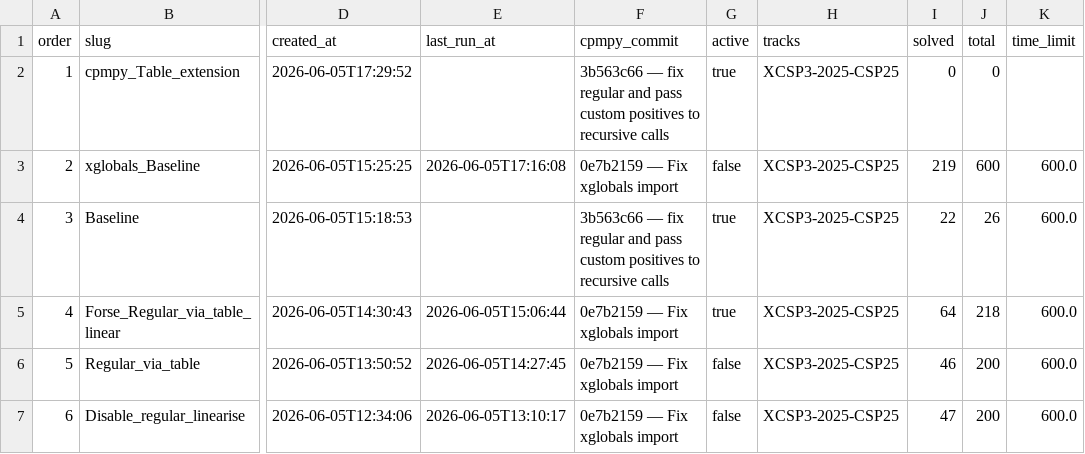
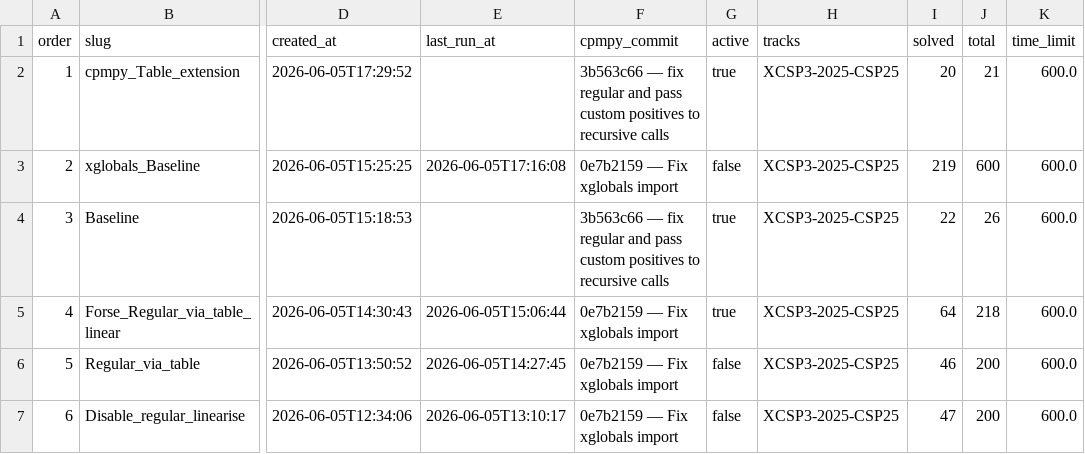
Before and after one commit to ThomSerg/CPMpy-XCSP26-Benchmarks, a CSV file: src/data/sessions.csv, drawn as a sheet; only a part is shown, gaps mark what is left out; the diff names each change by its address in the sheet, - before the commit and + after, or states it on an @@ line.

```diff
--- a/src/data/sessions.csv
+++ b/src/data/sessions.csv
-I2 (solved): 0
+I2 (solved): 20
-J2 (total): 0
+J2 (total): 21
-K2 (time_limit): (empty)
+K2 (time_limit): 600.0
```
Also changed, not shown: src/data/solver_summary.csv, 4 other files.
